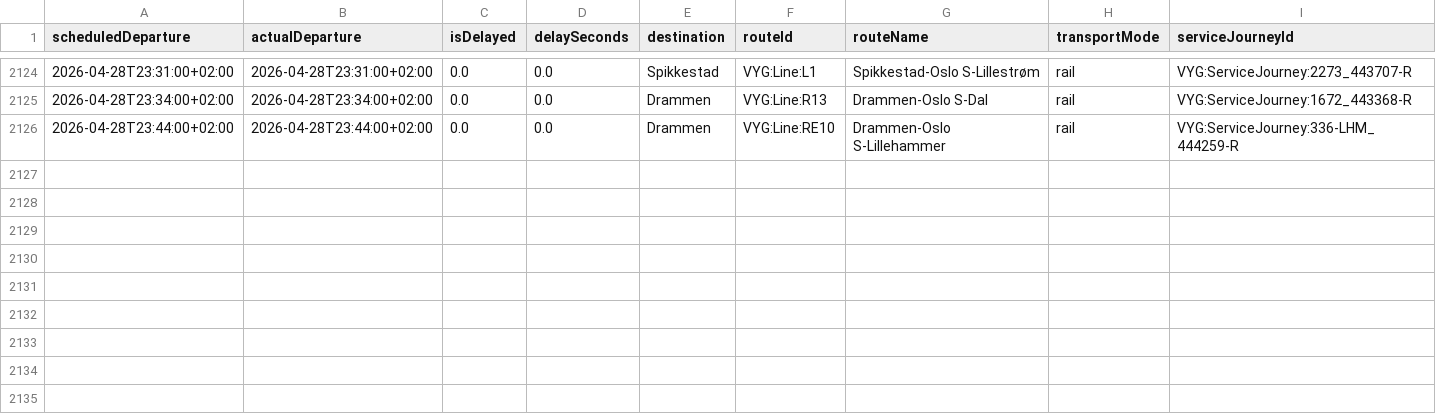
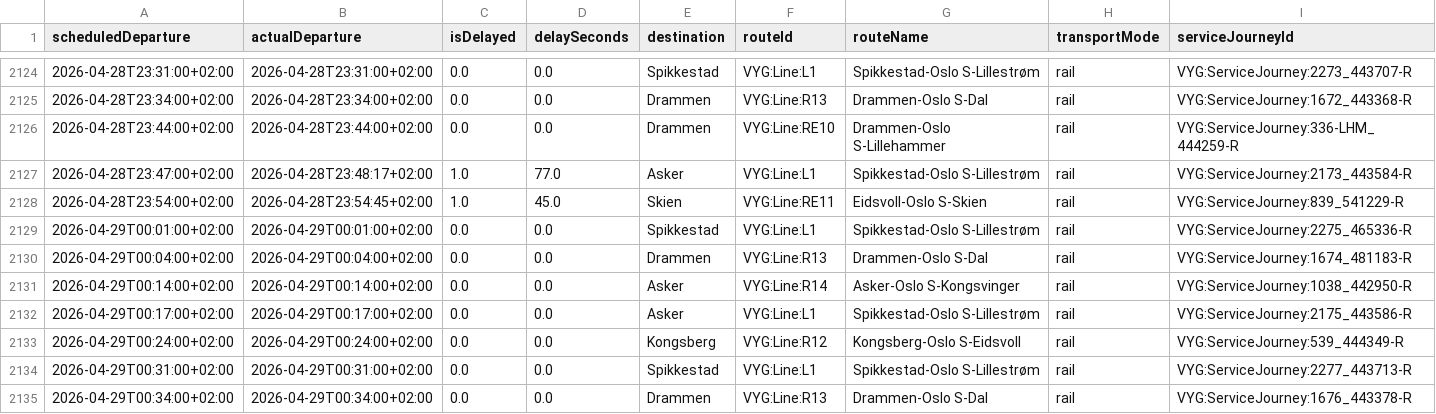
Before and after one commit to simenoddenhansen/togtider, a CSV file: reiser_oslo_sandvika/Alle_reiser_Oslo_Sandvika.csv, drawn as a sheet; only a part is shown, gaps mark what is left out; the diff names each change by its address in the sheet, - before the commit and + after, or states it on an @@ line.

```diff
--- a/reiser_oslo_sandvika/Alle_reiser_Oslo_Sandvika.csv
+++ b/reiser_oslo_sandvika/Alle_reiser_Oslo_Sandvika.csv
+row 2127: 2026-04-28T23:47:00+02:00 | 2026-04-28T23:48:17+02:00 | 1.0 | 77.0 | Asker | VYG:Line:L1 | Spikkestad-Oslo S-Lillestrøm | rail | VYG:ServiceJourney:2173_443584-R
+row 2128: 2026-04-28T23:54:00+02:00 | 2026-04-28T23:54:45+02:00 | 1.0 | 45.0 | Skien | VYG:Line:RE11 | Eidsvoll-Oslo S-Skien | rail | VYG:ServiceJourney:839_541229-R
+row 2129: 2026-04-29T00:01:00+02:00 | 2026-04-29T00:01:00+02:00 | 0.0 | 0.0 | Spikkestad | VYG:Line:L1 | Spikkestad-Oslo S-Lillestrøm | rail | VYG:ServiceJourney:2275_465336-R
+row 2130: 2026-04-29T00:04:00+02:00 | 2026-04-29T00:04:00+02:00 | 0.0 | 0.0 | Drammen | VYG:Line:R13 | Drammen-Oslo S-Dal | rail | VYG:ServiceJourney:1674_481183-R
+row 2131: 2026-04-29T00:14:00+02:00 | 2026-04-29T00:14:00+02:00 | 0.0 | 0.0 | Asker | VYG:Line:R14 | Asker-Oslo S-Kongsvinger | rail | VYG:ServiceJourney:1038_442950-R
+row 2132: 2026-04-29T00:17:00+02:00 | 2026-04-29T00:17:00+02:00 | 0.0 | 0.0 | Asker | VYG:Line:L1 | Spikkestad-Oslo S-Lillestrøm | rail | VYG:ServiceJourney:2175_443586-R
+row 2133: 2026-04-29T00:24:00+02:00 | 2026-04-29T00:24:00+02:00 | 0.0 | 0.0 | Kongsberg | VYG:Line:R12 | Kongsberg-Oslo S-Eidsvoll | rail | VYG:ServiceJourney:539_444349-R
+row 2134: 2026-04-29T00:31:00+02:00 | 2026-04-29T00:31:00+02:00 | 0.0 | 0.0 | Spikkestad | VYG:Line:L1 | Spikkestad-Oslo S-Lillestrøm | rail | VYG:ServiceJourney:2277_443713-R
+row 2135: 2026-04-29T00:34:00+02:00 | 2026-04-29T00:34:00+02:00 | 0.0 | 0.0 | Drammen | VYG:Line:R13 | Drammen-Oslo S-Dal | rail | VYG:ServiceJourney:1676_443378-R
```
Also changed, not shown: data_collection/history/forsinkelser_2026-04-29.csv, reiser_oslo_sandvika/OsloS_til_Sandvika_reiser_siste_timen.csv, 2 other files.
